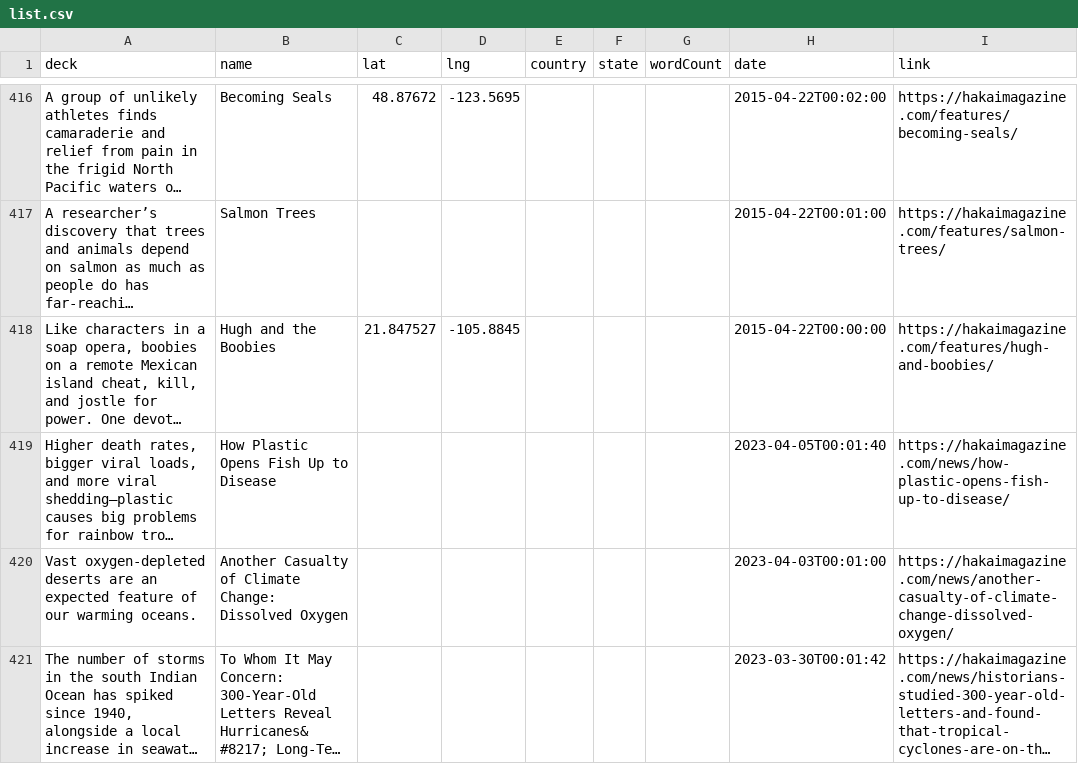
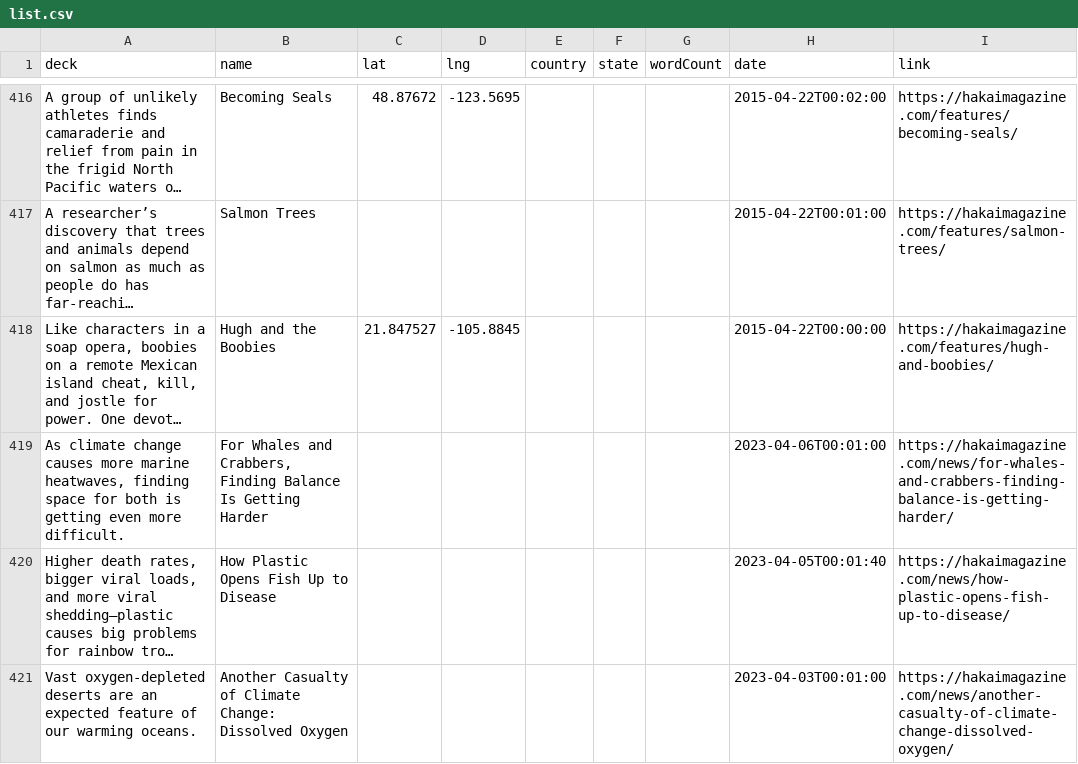
Before and after one commit to HakaiInstitute/magazine-visualizations, a CSV file: list.csv, drawn as a sheet; only a part is shown, gaps mark what is left out; the shorter side is filled out with more unchanged rows; long unchanged cells end in …; the diff names each change by its address in the sheet, - before the commit and + after, or states it on an @@ line.

```diff
--- a/list.csv
+++ b/list.csv
+row 419: As climate change causes more marine heatwaves, finding space for both is getting even more difficult. | For Whales and Crabbers, Finding Balance Is Getting Harder |  |  |  |  |  | 2023-04-06T00:01:00 | https://hakaimagazine.com/news/for-whales-and-crabbers-finding-balance-is-getting-harder/
```
